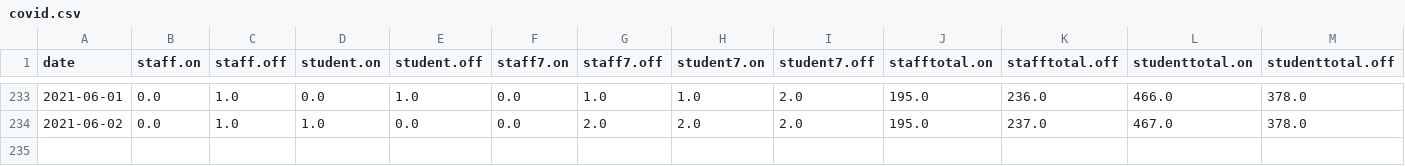
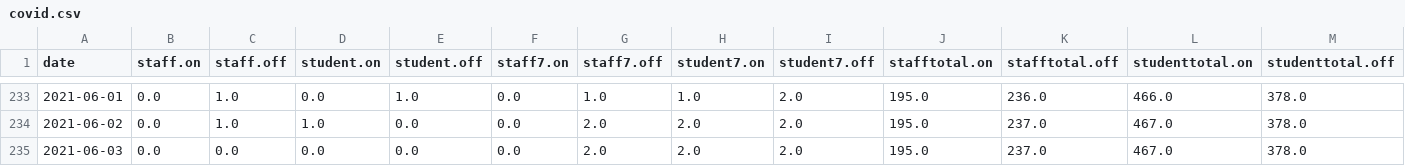
Before and after one commit to sjmurdoch/uclcovid, a CSV file: data/covid.csv, drawn as a sheet; only a part is shown, gaps mark what is left out; rows hold the shown columns only; the diff names each change by its address in the sheet, - before the commit and + after, or states it on an @@ line.

```diff
--- a/data/covid.csv
+++ b/data/covid.csv
+row 235: 2021-06-03 | 0.0 | 0.0 | 0.0 | 0.0 | 0.0 | 2.0 | 2.0 | 2.0 | 195.0 | 237.0 | 467.0 | 378.0
```
Also changed, not shown: data/covid_raw.csv, 4 other files.
